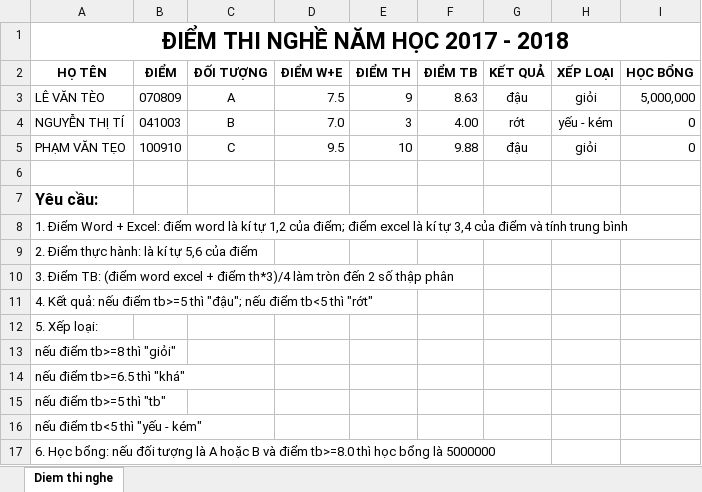
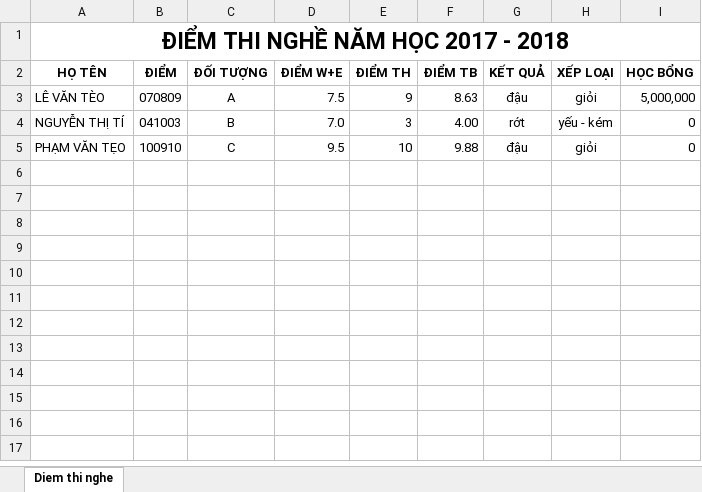
Before and after one commit to oppa1suga/vannghiluan, an Excel workbook: excel_bai_tap/bai1_diem_thi_nghe.xlsx, sheet Diem thi nghe, drawn as a sheet; values as stored, in another font and other column widths than the file's, no borders; the diff names each change by its address in the sheet, - before the commit and + after, or states it on an @@ line.

```diff
--- a/excel_bai_tap/bai1_diem_thi_nghe.xlsx (sheet Diem thi nghe)
+++ b/excel_bai_tap/bai1_diem_thi_nghe.xlsx (sheet Diem thi nghe)
-row 6: (empty)
-row 7: Yêu cầu:
-row 8: 1. Điểm Word + Excel: điểm word là kí tự 1,2 của điểm; điểm excel là kí tự 3,4 của điểm và tính trung bình
-row 9: 2. Điểm thực hành: là kí tự 5,6 của điểm
-row 10: 3. Điểm TB: (điểm word excel + điểm th*3)/4 làm tròn đến 2 số thập phân
-row 11: 4. Kết quả: nếu điểm tb>=5 thì "đậu"; nếu điểm tb<5 thì "rớt"
-row 12: 5. Xếp loại:
-row 13: nếu điểm tb>=8 thì "giỏi"
-row 14: nếu điểm tb>=6.5 thì "khá"
-row 15: nếu điểm tb>=5 thì "tb"
-row 16: nếu điểm tb<5 thì "yếu - kém"
-row 17: 6. Học bổng: nếu đối tượng là A hoặc B và điểm tb>=8.0 thì học bổng là 5000000
```
Also changed, not shown: excel_bai_tap/bai2_ket_qua_thi_cuoi_khoa.xlsx, excel_bai_tap/bai3_bang_phan_bo_tien_thuong.xlsx, 2 other files.
